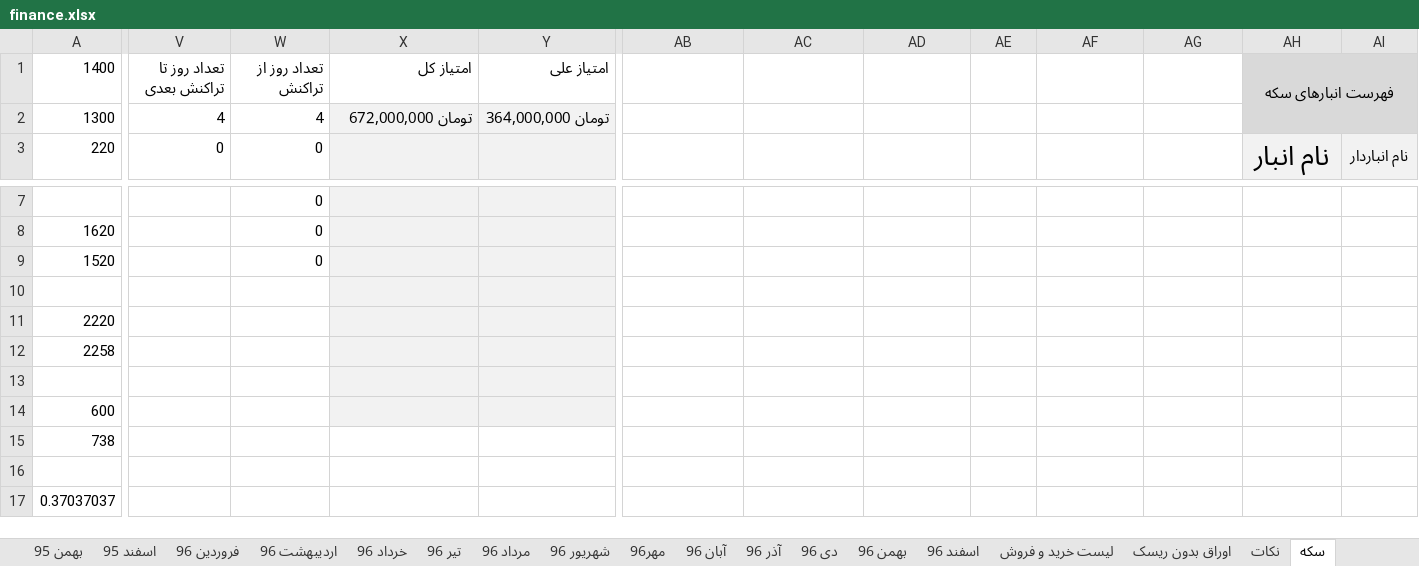
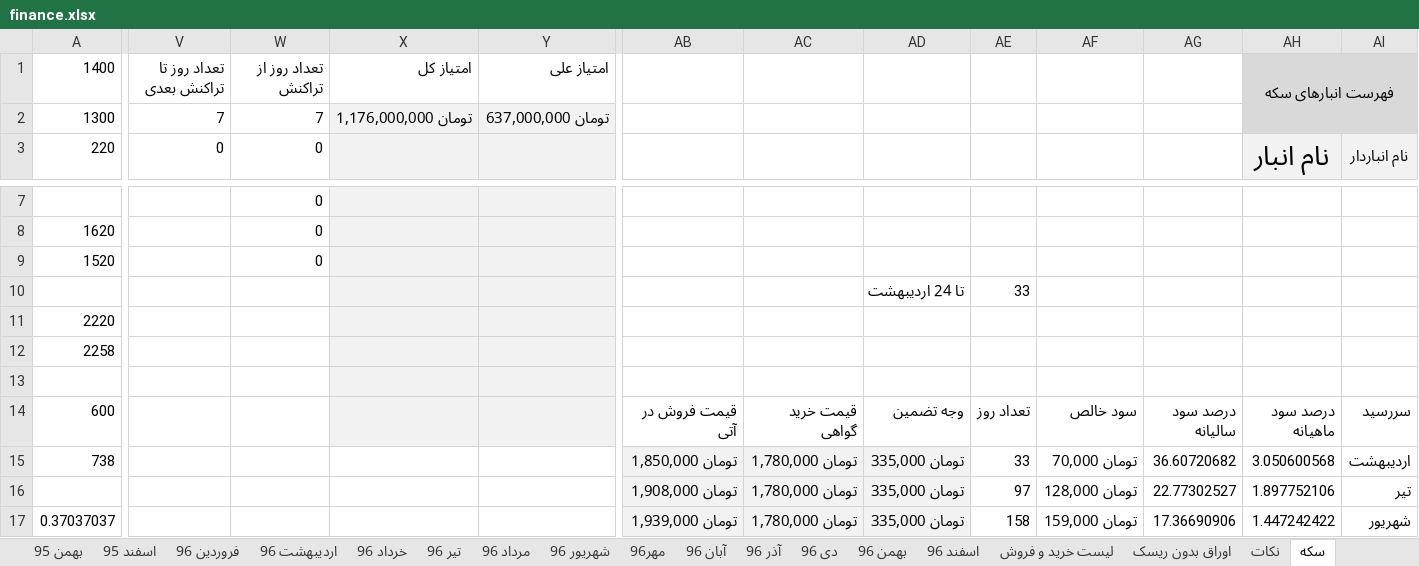
Before and after one commit to ali61n60/AudioDemo, an Excel workbook: AudioDemo/finance/finance.xlsx, sheet سکه, drawn as a sheet; only a part is shown, gaps mark what is left out; values as stored, in another font and other column widths than the file's, no borders; rows hold the shown columns only; the diff covers the shown part only; the diff names each change by its address in the sheet, - before the commit and + after, or states it on an @@ line.

Commit message:
21/1/1397

```diff
--- a/AudioDemo/finance/finance.xlsx (sheet سکه)
+++ b/AudioDemo/finance/finance.xlsx (sheet سکه)
-V2: 4
+V2: 7
-W2: 4
+W2: 7
-X2: تومان 672,000,000
+X2: تومان 1,176,000,000
-Y2: تومان 364,000,000
+Y2: تومان 637,000,000
-AD10: (empty)
+AD10: تا 24 اردیبهشت
-AE10: (empty)
+AE10: 33
-AB14: (empty)
+AB14: قیمت فروش در آتی
-AC14: (empty)
+AC14: قیمت خرید گواهی
-AD14: (empty)
+AD14: وجه تضمین
-AE14: (empty)
+AE14: تعداد روز
-AF14: (empty)
+AF14: سود خالص
-AG14: (empty)
+AG14: درصد سود سالیانه
-AH14: (empty)
+AH14: درصد سود ماهیانه
-AI14: (empty)
+AI14: سررسید
-AB15: (empty)
+AB15: تومان 1,850,000
-AB15:AD17 fill: none
+AB15:AD17 fill: #F2F2F2
-AC15: (empty)
+AC15: تومان 1,780,000
-AD15: (empty)
+AD15: تومان 335,000
-AE15: (empty)
+AE15: 33
-AF15: (empty)
+AF15: تومان 70,000
-AG15: (empty)
+AG15: 36.60720682
-AH15: (empty)
+AH15: 3.050600568
-AI15: (empty)
+AI15: اردیبهشت
-row 16: (empty)
+row 16:  |  |  |  |  | تومان 1,908,000 | تومان 1,780,000 | تومان 335,000 | 97 | تومان 128,000 | 22.77302527 | 1.897752106 | تیر
-AB17: (empty)
+AB17: تومان 1,939,000
-AC17: (empty)
+AC17: تومان 1,780,000
-AD17: (empty)
+AD17: تومان 335,000
-AE17: (empty)
+AE17: 158
-AF17: (empty)
+AF17: تومان 159,000
-AG17: (empty)
+AG17: 17.36690906
-AH17: (empty)
+AH17: 1.447242422
-AI17: (empty)
+AI17: شهریور
```
Also changed, not shown: 21 edited cells and cell formats elsewhere in this sheet.
